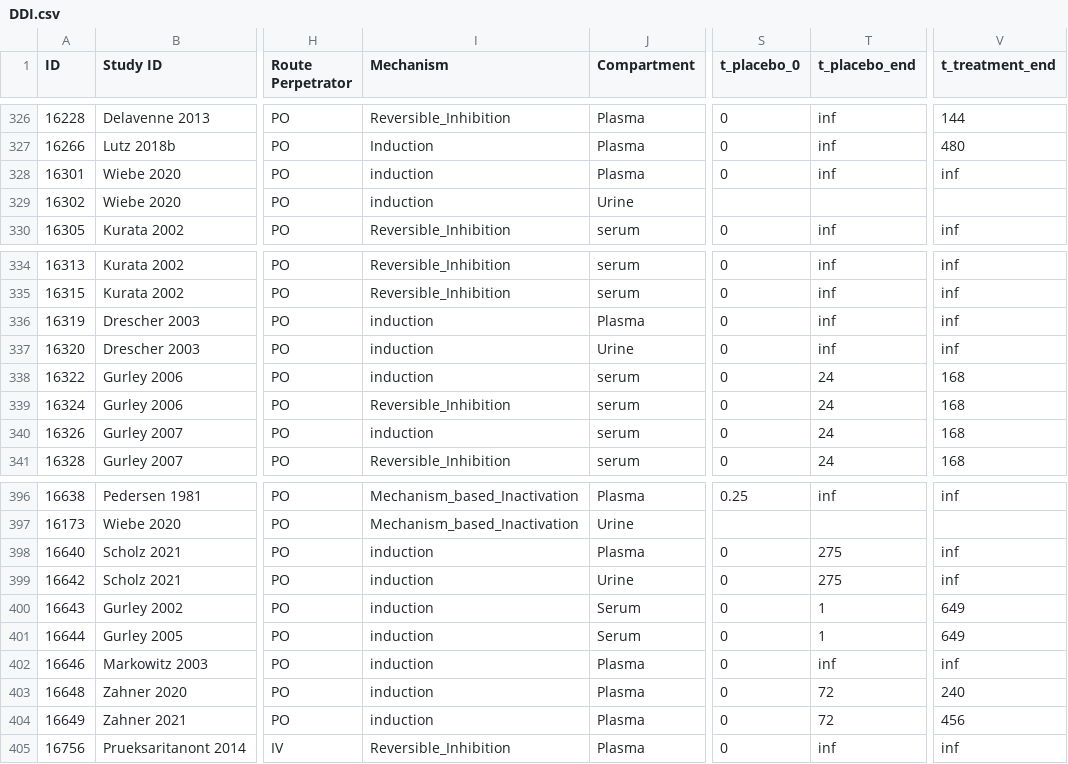
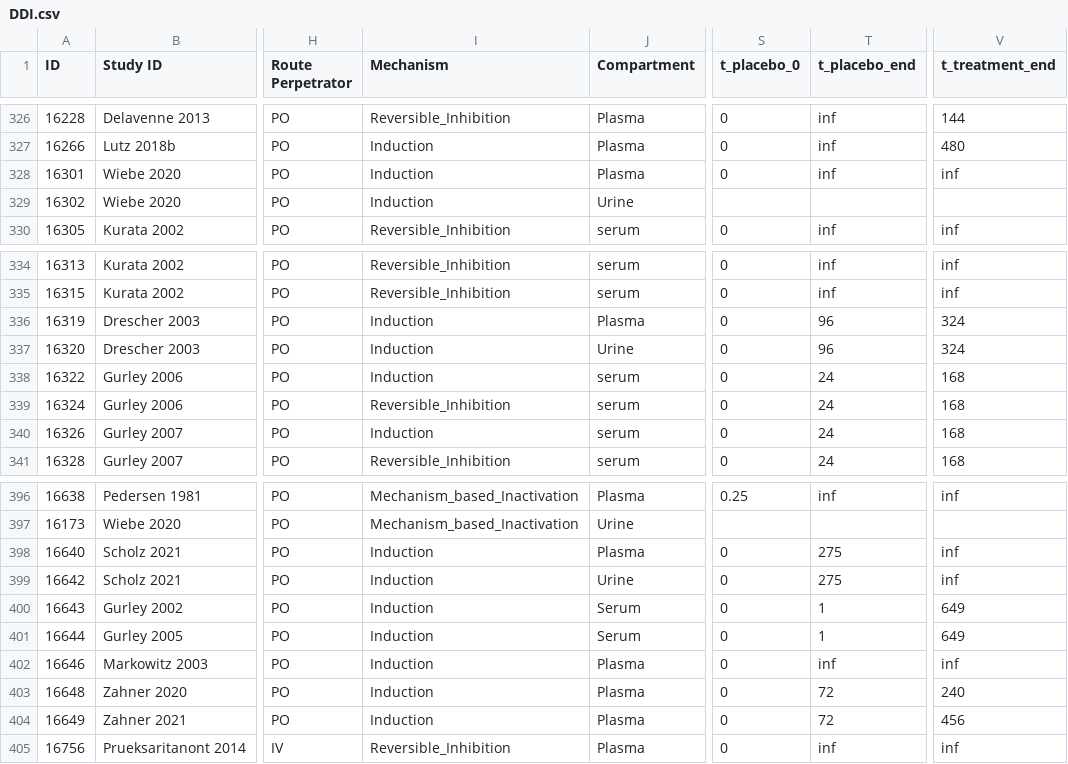
Before and after one commit to Open-Systems-Pharmacology/Database-for-observed-data, a CSV file: DDI.csv, drawn as a sheet; only a part is shown, gaps mark what is left out; the diff names each change by its address in the sheet, - before the commit and + after, or states it on an @@ line.

Commit message:
Updated induction-->Induction

```diff
--- a/DDI.csv
+++ b/DDI.csv
-I328:I329 (Mechanism): induction
+I328:I329 (Mechanism): Induction
-I336:I338 (Mechanism): induction
+I336:I338 (Mechanism): Induction
-T336:T337 (t_placebo_end): inf
+T336:T337 (t_placebo_end): 96
-V336:V337 (t_treatment_end): inf
+V336:V337 (t_treatment_end): 324
-I340 (Mechanism): induction
+I340 (Mechanism): Induction
-I398:I404 (Mechanism): induction
+I398:I404 (Mechanism): Induction
```
Also changed, not shown: 1 other file.
